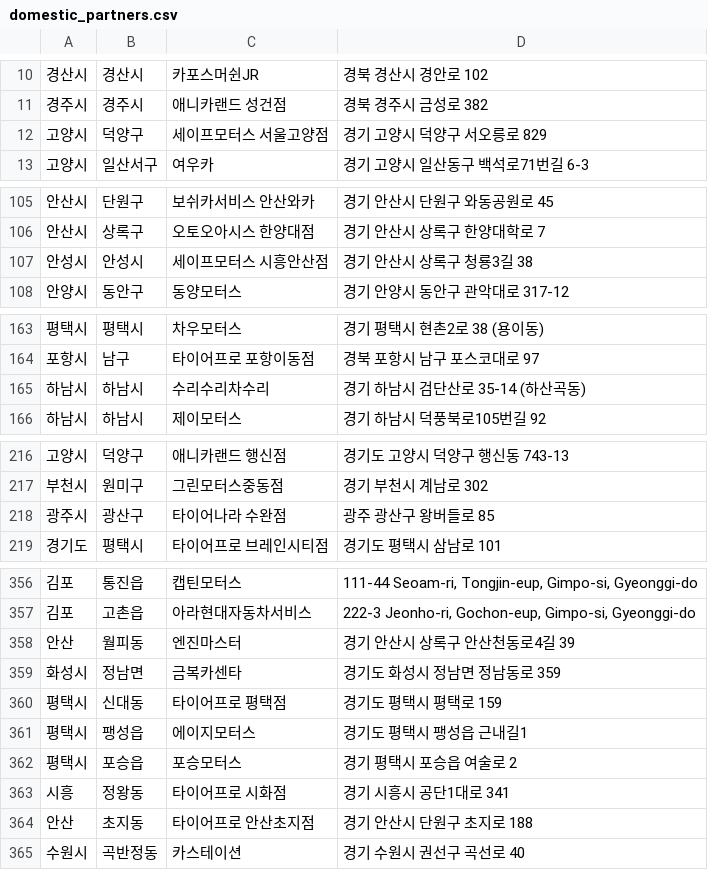
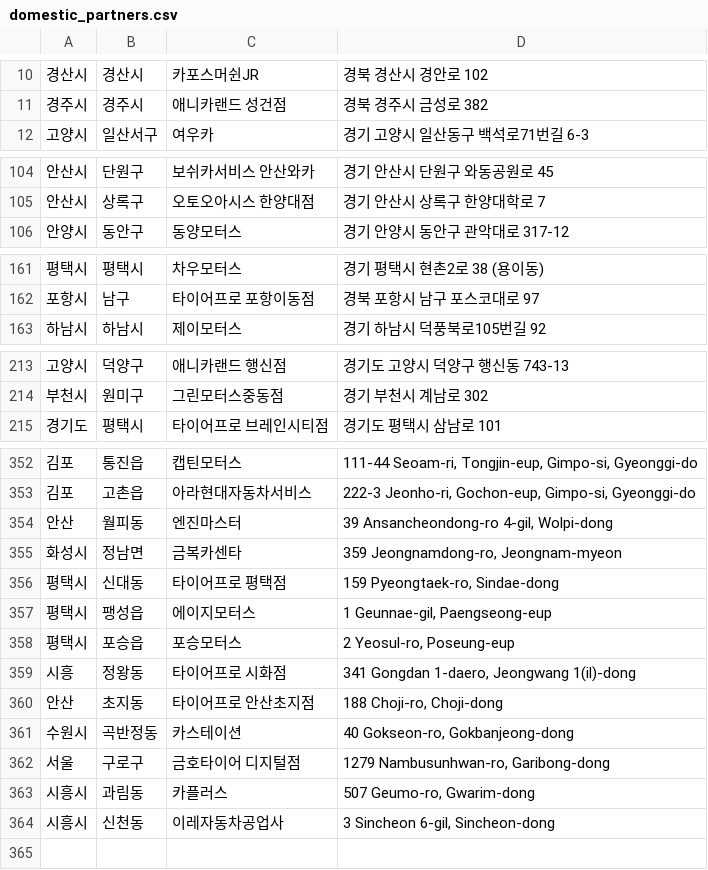
Before and after one commit to dongdong-e/domestic_partners, a CSV file: domestic_partners.csv, drawn as a sheet; only a part is shown, gaps mark what is left out.

Commit message:
updated lists
updated lists

```diff
--- a/domestic_partners.csv
+++ b/domestic_partners.csv
@@ -11,3 +11,2 @@
 경주시,경주시,애니카랜드 성건점,경북 경주시 금성로 382
-고양시,덕양구,세이프모터스 서울고양점,경기 고양시 덕양구 서오릉로 829
 고양시,일산서구,여우카,경기 고양시 일산동구 백석로71번길 6-3
@@ -106,3 +105,2 @@
 안산시,상록구,오토오아시스 한양대점,경기 안산시 상록구 한양대학로 7
-안성시,안성시,세이프모터스 시흥안산점,경기 안산시 상록구 청룡3길 38
 안양시,동안구,동양모터스,경기 안양시 동안구 관악대로 317-12
@@ -164,3 +162,2 @@
 포항시,남구,타이어프로 포항이동점,경북 포항시 남구 포스코대로 97
-하남시,하남시,수리수리차수리,경기 하남시 검단산로 35-14 (하산곡동)
 하남시,하남시,제이모터스,경기 하남시 덕풍북로105번길 92
@@ -217,3 +214,2 @@
 부천시,원미구,그린모터스중동점,경기 부천시 계남로 302
-광주시,광산구,타이어나라 수완점,광주 광산구 왕버들로 85
 경기도,평택시,타이어프로 브레인시티점,경기도 평택시 삼남로 101
@@ -357,9 +353,12 @@
 김포,고촌읍,아라현대자동차서비스,"222-3 Jeonho-ri, Gochon-eup, Gimpo-si, Gyeonggi-do"
-안산,월피동,엔진마스터,경기 안산시 상록구 안산천동로4길 39
-화성시,정남면,금복카센타,경기도 화성시 정남면 정남동로 359
-평택시,신대동,타이어프로 평택점,경기도 평택시 평택로 159
-평택시,팽성읍,에이지모터스,경기도 평택시 팽성읍 근내길1
-평택시,포승읍,포승모터스,경기 평택시 포승읍 여술로 2
-시흥,정왕동,타이어프로 시화점,경기 시흥시 공단1대로 341
-안산,초지동,타이어프로 안산초지점,경기 안산시 단원구 초지로 188
-수원시,곡반정동,카스테이션,경기 수원시 권선구 곡선로 40
+안산,월피동,엔진마스터,"39 Ansancheondong-ro 4-gil, Wolpi-dong"
+화성시,정남면,금복카센타,"359 Jeongnamdong-ro, Jeongnam-myeon"
+평택시,신대동,타이어프로 평택점,"159 Pyeongtaek-ro, Sindae-dong"
+평택시,팽성읍,에이지모터스,"1 Geunnae-gil, Paengseong-eup"
+평택시,포승읍,포승모터스,"2 Yeosul-ro, Poseung-eup"
+시흥,정왕동,타이어프로 시화점,"341 Gongdan 1-daero, Jeongwang 1(il)-dong"
+안산,초지동,타이어프로 안산초지점,"188 Choji-ro, Choji-dong"
+수원시,곡반정동,카스테이션,"40 Gokseon-ro, Gokbanjeong-dong"
+서울,구로구,금호타이어 디지털점,"1279 Nambusunhwan-ro, Garibong-dong"
+시흥시,과림동,카플러스,"507 Geumo-ro, Gwarim-dong"
+시흥시,신천동,이레자동차공업사,"3 Sincheon 6-gil, Sincheon-dong"
```
Also changed, not shown: 2 other files.
